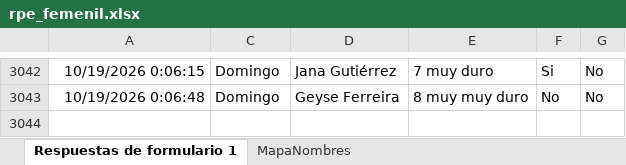
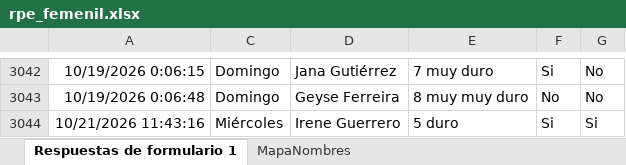
Before and after one commit to mr2293/dashboard_femenil, an Excel workbook: data/rpe_femenil.xlsx, sheet Respuestas de formulario 1, drawn as a sheet; only a part is shown, gaps mark what is left out; values as stored, in another font and other column widths than the file's, no borders; charts and pictures and conditional formats and table styles not drawn; the diff names each change by its address in the sheet, - before the commit and + after, or states it on an @@ line.

```diff
--- a/data/rpe_femenil.xlsx (sheet Respuestas de formulario 1)
+++ b/data/rpe_femenil.xlsx (sheet Respuestas de formulario 1)
+row 3044: 10/21/2026 11:43:16 | Miércoles | Irene Guerrero | 5 duro | Si | Si
```
Also changed, not shown: hidden cells, data/cuestionario_femenil.xlsx.
